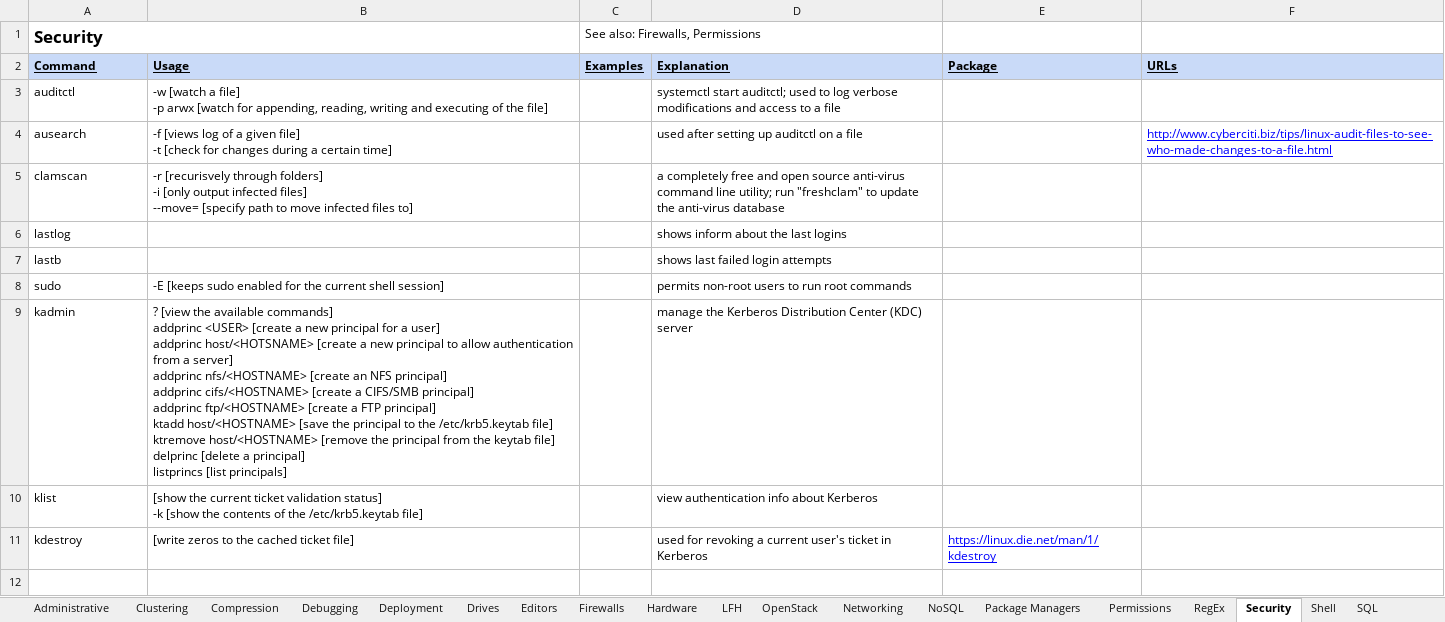
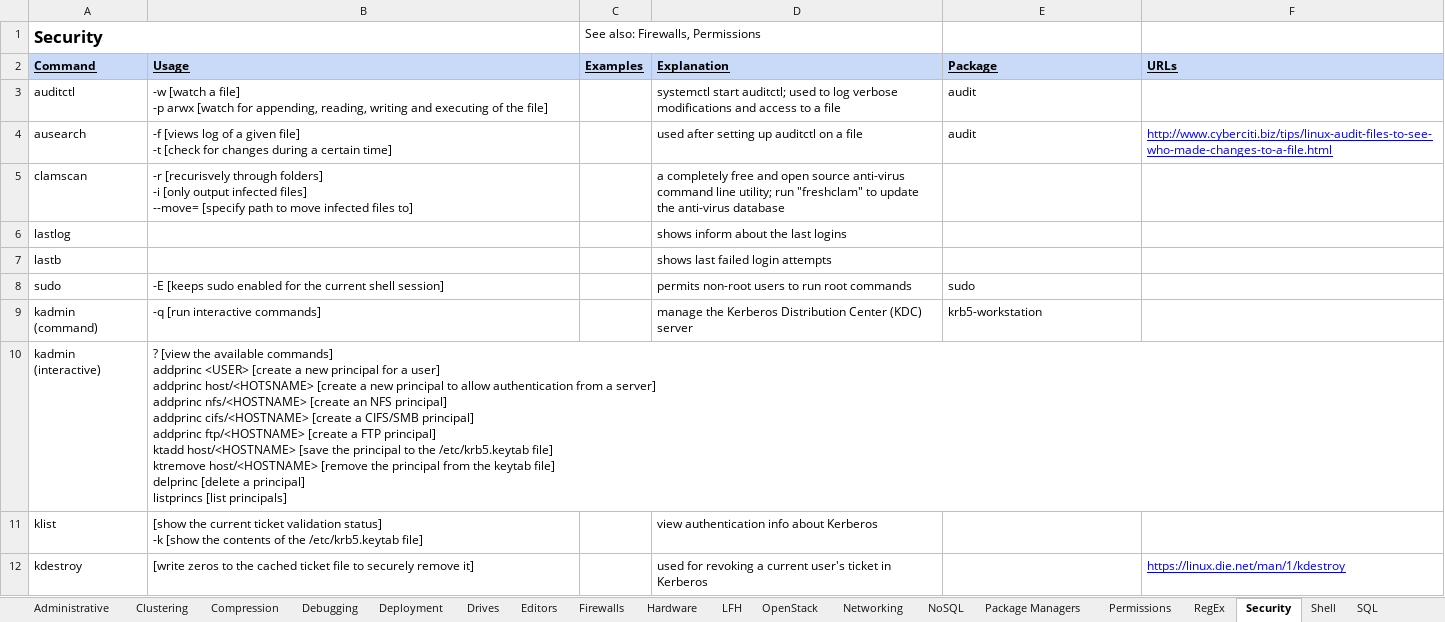
Before and after one commit to LukeShortCloud/rootpages, an Excel workbook: linux_commands.xlsx, sheet Security, drawn as a sheet; values as stored, in another font and other column widths than the file's, no borders; charts and pictures not drawn; removed rows and columns are numbered as before the commit, all else as after; ↵ is a line break in a cell; the diff names each change by its address in the sheet, - before the commit and + after, or states it on an @@ line.

```diff
--- a/linux_commands.xlsx (sheet Security)
+++ b/linux_commands.xlsx (sheet Security)
-E3:E4 (Package): (empty)
+E3:E4 (Package): audit
-E8 (Package): (empty)
+E8 (Package): sudo
-row 9: kadmin | ? [view the available commands] ↵ addprinc <USER> [create a new principal for a user] ↵ addprinc host/<HOTSNAME> [create a new principal to allow authentication from a server] ↵ addprinc nfs/<HOSTNAME> [create an NFS principal] ↵ addprinc cifs/<HOSTNAME> [create a CIFS/SMB principal] ↵ addprinc ftp/<HOSTNAME> [create a FTP principal] ↵ ktadd host/<HOSTNAME> [save the principal to the /etc/krb5.keytab file] ↵ ktremove host/<HOSTNAME> [remove the principal from the keytab file] ↵ delprinc [delete a principal] ↵ listprincs [list principals] |  | manage the Kerberos Distribution Center (KDC) server
+row 9: kadmin (command) | -q [run interactive commands] |  | manage the Kerberos Distribution Center (KDC) server | krb5-workstation
+row 10: kadmin (interactive) | ? [view the available commands] ↵ addprinc <USER> [create a new principal for a user] ↵ addprinc host/<HOTSNAME> [create a new principal to allow authentication from a server] ↵ addprinc nfs/<HOSTNAME> [create an NFS principal] ↵ addprinc cifs/<HOSTNAME> [create a CIFS/SMB principal] ↵ addprinc ftp/<HOSTNAME> [create a FTP principal] ↵ ktadd host/<HOSTNAME> [save the principal to the /etc/krb5.keytab file] ↵ ktremove host/<HOSTNAME> [remove the principal from the keytab file] ↵ delprinc [delete a principal] ↵ listprincs [list principals]
-B12 (Usage): …cached ticket file]
+B12 (Usage): …cached ticket file to securely remove it]
-E12 (Package): https://linux.die.net/man/1/kdestroy
+E12 (Package): (empty)
-F12 (URLs): (empty)
+F12 (URLs): https://linux.die.net/man/1/kdestroy
```
Also changed, not shown: sheet Firewalls, sheet Shell, sheet Drives, sheet OpenStack, sheet Virtualization, sheet Package Managers, 1 more sheet, 11 other files.
